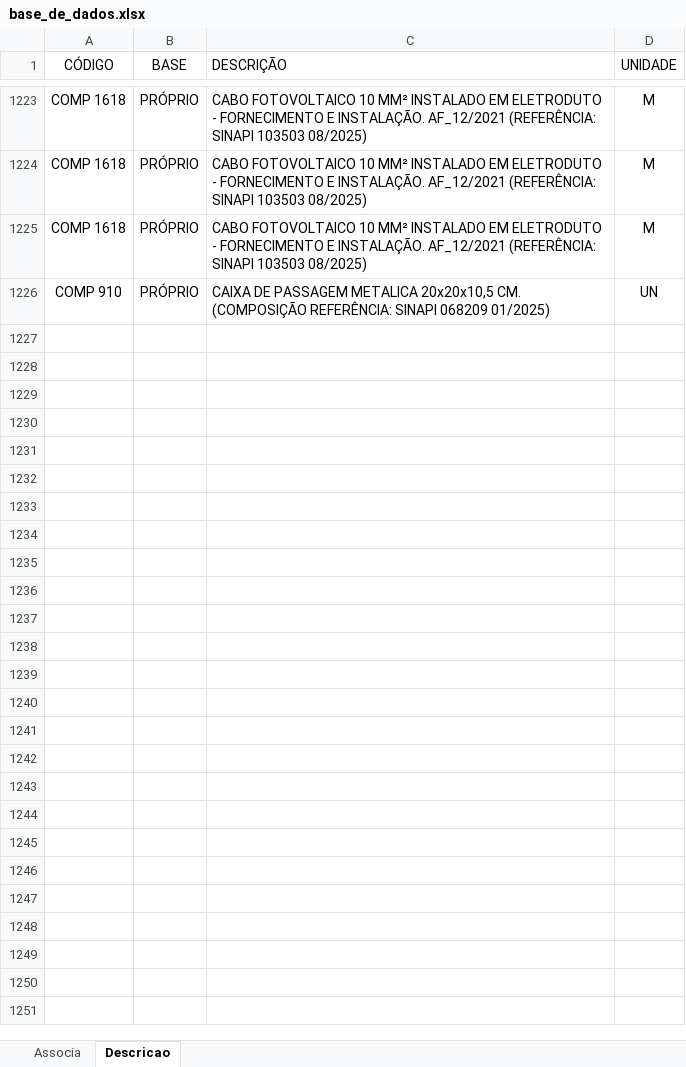
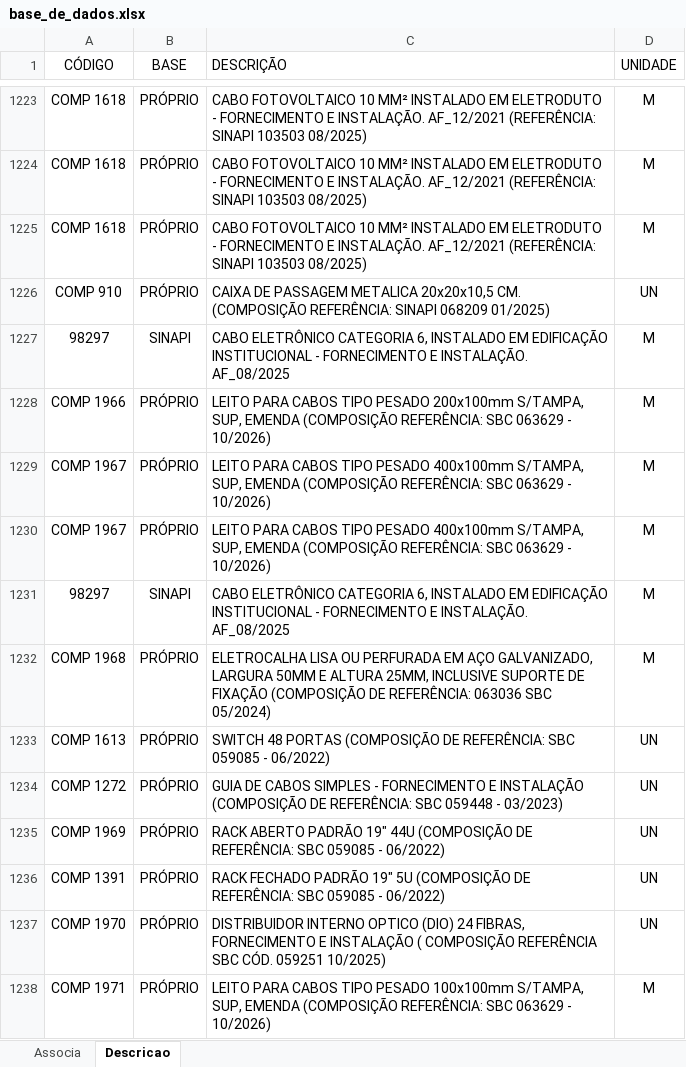
Before and after one commit to rodioegiufao/farmacia_janio, an Excel workbook: 3D/base_de_dados.xlsx, sheet Descricao, drawn as a sheet; only a part is shown, gaps mark what is left out; values as stored, in another font and other column widths than the file's, no borders; the diff names each change by its address in the sheet, - before the commit and + after, or states it on an @@ line.

Commit message:
Add files via upload

```diff
--- a/3D/base_de_dados.xlsx (sheet Descricao)
+++ b/3D/base_de_dados.xlsx (sheet Descricao)
+row 1227: 98297 | SINAPI | CABO ELETRÔNICO CATEGORIA 6, INSTALADO EM EDIFICAÇÃO INSTITUCIONAL - FORNECIMENTO E INSTALAÇÃO. AF_08/2025 | M
+row 1228: COMP 1966 | PRÓPRIO | LEITO PARA CABOS TIPO PESADO 200x100mm S/TAMPA, SUP, EMENDA (COMPOSIÇÃO REFERÊNCIA: SBC 063629 - 10/2026) | M
+row 1229: COMP 1967 | PRÓPRIO | LEITO PARA CABOS TIPO PESADO 400x100mm S/TAMPA, SUP, EMENDA (COMPOSIÇÃO REFERÊNCIA: SBC 063629 - 10/2026) | M
+row 1230: COMP 1967 | PRÓPRIO | LEITO PARA CABOS TIPO PESADO 400x100mm S/TAMPA, SUP, EMENDA (COMPOSIÇÃO REFERÊNCIA: SBC 063629 - 10/2026) | M
+row 1231: 98297 | SINAPI | CABO ELETRÔNICO CATEGORIA 6, INSTALADO EM EDIFICAÇÃO INSTITUCIONAL - FORNECIMENTO E INSTALAÇÃO. AF_08/2025 | M
+row 1232: COMP 1968 | PRÓPRIO | ELETROCALHA LISA OU PERFURADA EM AÇO GALVANIZADO, LARGURA 50MM E ALTURA 25MM, INCLUSIVE SUPORTE DE FIXAÇÃO (COMPOSIÇÃO DE REFERÊNCIA: 063036 SBC 05/2024) | M
+row 1233: COMP 1613 | PRÓPRIO | SWITCH 48 PORTAS (COMPOSIÇÃO DE REFERÊNCIA: SBC 059085 - 06/2022) | UN
+row 1234: COMP 1272 | PRÓPRIO | GUIA DE CABOS SIMPLES - FORNECIMENTO E INSTALAÇÃO (COMPOSIÇÃO DE REFERÊNCIA: SBC 059448 - 03/2023) | UN
+row 1235: COMP 1969 | PRÓPRIO | RACK ABERTO PADRÃO 19" 44U (COMPOSIÇÃO DE REFERÊNCIA: SBC 059085 - 06/2022) | UN
+row 1236: COMP 1391 | PRÓPRIO | RACK FECHADO PADRÃO 19" 5U (COMPOSIÇÃO DE REFERÊNCIA: SBC 059085 - 06/2022) | UN
+row 1237: COMP 1970 | PRÓPRIO | DISTRIBUIDOR INTERNO OPTICO (DIO) 24 FIBRAS, FORNECIMENTO E INSTALAÇÃO ( COMPOSIÇÃO REFERÊNCIA SBC CÓD. 059251 10/2025) | UN
+row 1238: COMP 1971 | PRÓPRIO | LEITO PARA CABOS TIPO PESADO 100x100mm S/TAMPA, SUP, EMENDA (COMPOSIÇÃO REFERÊNCIA: SBC 063629 - 10/2026) | M
```
Also changed, not shown: sheet Associa.
